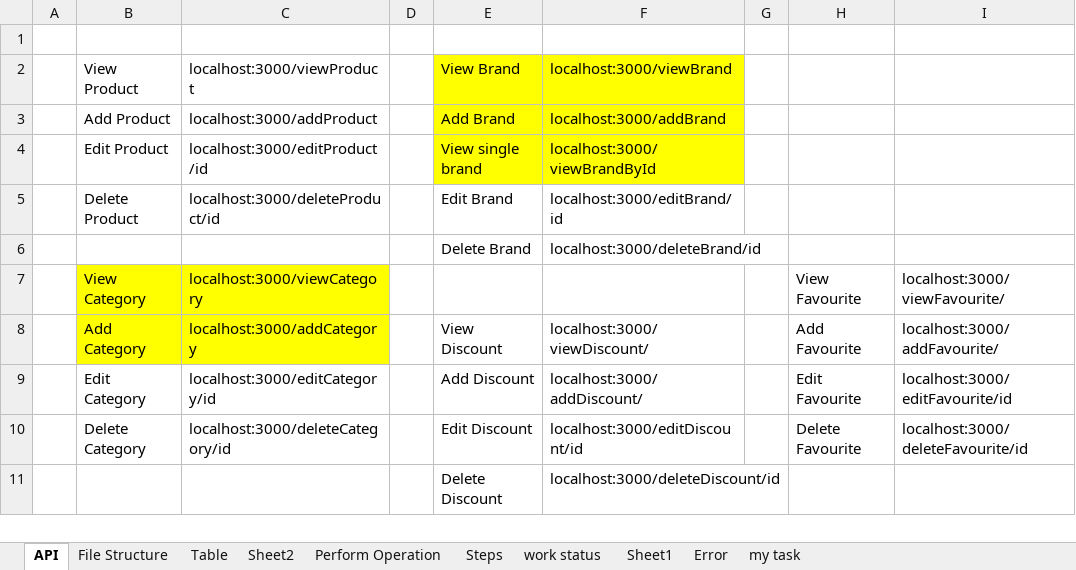
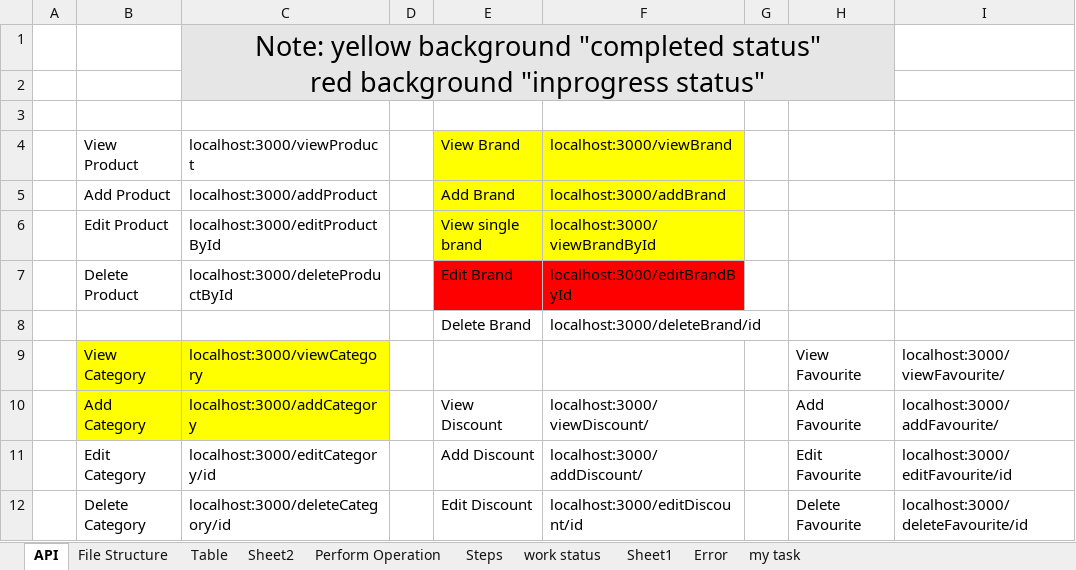
Before and after one commit to Poorani-design/shopify, an Excel workbook: Ecommerce API.xlsx, sheet API, drawn as a sheet; only a part is shown; the shorter side is filled out with more unchanged rows; values as stored, in another font and other column widths than the file's, no borders; addresses are those after the commit; ↵ is a line break in a cell; the diff names each change by its address in the sheet, - before the commit and + after, or states it on an @@ line.

Commit message:
backend file arrange for brand, product, category

```diff
--- a/Ecommerce API.xlsx (sheet API)
+++ b/Ecommerce API.xlsx (sheet API)
+row 1:  |  | Note: yellow background "completed status" ↵ red background "inprogress status"
+row 2: (empty)
-C6 (localhost:3000/viewProduct): localhost:3000/editProduct/id
+C6 (localhost:3000/viewProduct): localhost:3000/editProductById
-C7 (localhost:3000/viewProduct): localhost:3000/deleteProduct/id
+C7 (localhost:3000/viewProduct): localhost:3000/deleteProductById
-E7:F7 fill: none
+E7:F7 fill: #FF0000
-F7 (localhost:3000/viewBrand): localhost:3000/editBrand/id
+F7 (localhost:3000/viewBrand): localhost:3000/editBrandById
```
Also changed, not shown: 5 other files.
